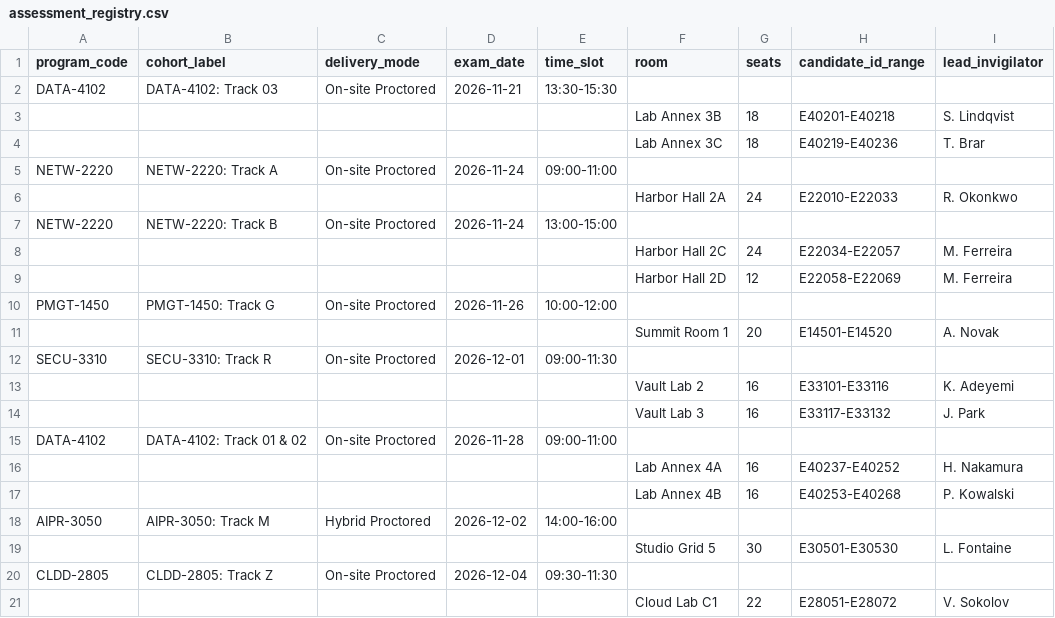
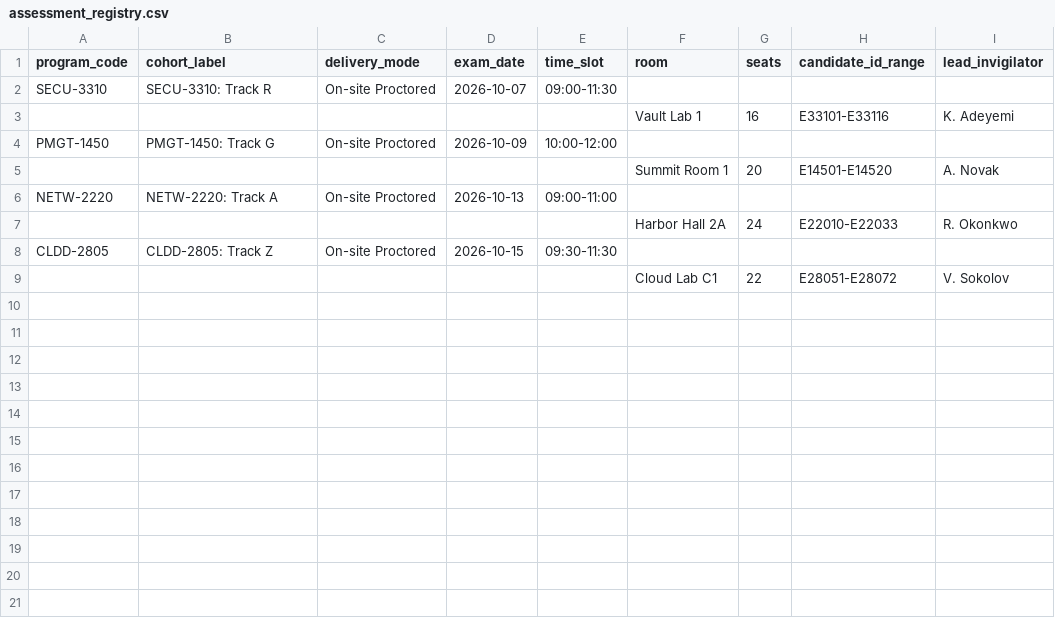
Before and after one commit to komal74784391-netizen/filesystem_memory_excel_pdf-tools_fetch_git_github_2990_halcyon-ops-r4t8, a CSV file: registry/assessment_registry.csv, drawn as a sheet; only a part is shown; the diff covers the shown part only.

```diff
--- a/registry/assessment_registry.csv
+++ b/registry/assessment_registry.csv
@@ -1,21 +1,9 @@
 program_code,cohort_label,delivery_mode,exam_date,time_slot,room,seats,candidate_id_range,lead_invigilator
-DATA-4102,DATA-4102: Track 03,On-site Proctored,2026-11-21,13:30-15:30,,,,
-,,,,,Lab Annex 3B,18,E40201-E40218,S. Lindqvist
-,,,,,Lab Annex 3C,18,E40219-E40236,T. Brar
-NETW-2220,NETW-2220: Track A,On-site Proctored,2026-11-24,09:00-11:00,,,,
+SECU-3310,SECU-3310: Track R,On-site Proctored,2026-10-07,09:00-11:30,,,,
+,,,,,Vault Lab 1,16,E33101-E33116,K. Adeyemi
+PMGT-1450,PMGT-1450: Track G,On-site Proctored,2026-10-09,10:00-12:00,,,,
+,,,,,Summit Room 1,20,E14501-E14520,A. Novak
+NETW-2220,NETW-2220: Track A,On-site Proctored,2026-10-13,09:00-11:00,,,,
 ,,,,,Harbor Hall 2A,24,E22010-E22033,R. Okonkwo
-NETW-2220,NETW-2220: Track B,On-site Proctored,2026-11-24,13:00-15:00,,,,
-,,,,,Harbor Hall 2C,24,E22034-E22057,M. Ferreira
-,,,,,Harbor Hall 2D,12,E22058-E22069,M. Ferreira
-PMGT-1450,PMGT-1450: Track G,On-site Proctored,2026-11-26,10:00-12:00,,,,
-,,,,,Summit Room 1,20,E14501-E14520,A. Novak
-SECU-3310,SECU-3310: Track R,On-site Proctored,2026-12-01,09:00-11:30,,,,
-,,,,,Vault Lab 2,16,E33101-E33116,K. Adeyemi
-,,,,,Vault Lab 3,16,E33117-E33132,J. Park
-DATA-4102,DATA-4102: Track 01 & 02,On-site Proctored,2026-11-28,09:00-11:00,,,,
-,,,,,Lab Annex 4A,16,E40237-E40252,H. Nakamura
-,,,,,Lab Annex 4B,16,E40253-E40268,P. Kowalski
-AIPR-3050,AIPR-3050: Track M,Hybrid Proctored,2026-12-02,14:00-16:00,,,,
-,,,,,Studio Grid 5,30,E30501-E30530,L. Fontaine
-CLDD-2805,CLDD-2805: Track Z,On-site Proctored,2026-12-04,09:30-11:30,,,,
+CLDD-2805,CLDD-2805: Track Z,On-site Proctored,2026-10-15,09:30-11:30,,,,
 ,,,,,Cloud Lab C1,22,E28051-E28072,V. Sokolov
```
Also changed, not shown: 12 removed rows elsewhere in this file, 1 other file.
